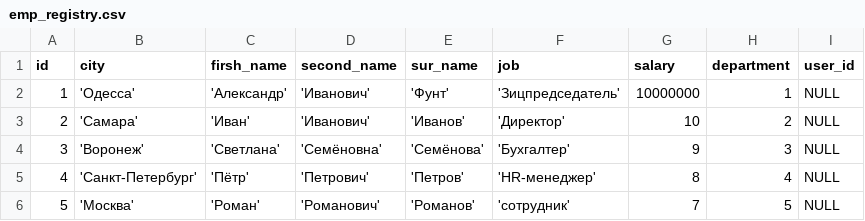
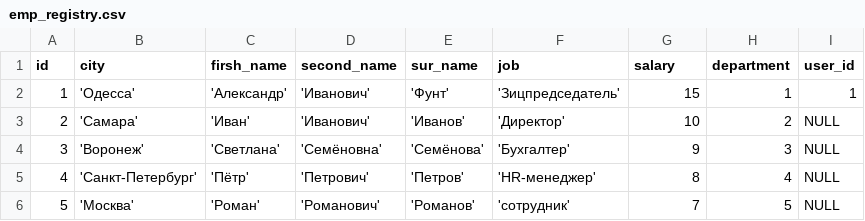
Before and after one commit to victorskurihin/java, a CSV file: W01.2-HomeWork-3/emp_registry.csv, drawn as a sheet.

Commit message:
HomeWork 3 revision 2.     Реализован: Второй пункт - поиск XPath.

```diff
--- a/W01.2-HomeWork-3/emp_registry.csv
+++ b/W01.2-HomeWork-3/emp_registry.csv
@@ -1,3 +1,3 @@
 id,city,firsh_name,second_name,sur_name,job,salary,department,user_id
-1,'Одесса','Александр','Иванович','Фунт','Зицпредседатель',10000000,1,NULL
+1,'Одесса','Александр','Иванович','Фунт','Зицпредседатель',15,1,1
 2,'Самара','Иван','Иванович','Иванов','Директор',10,2,NULL
```
Also changed, not shown: 20 other files.
